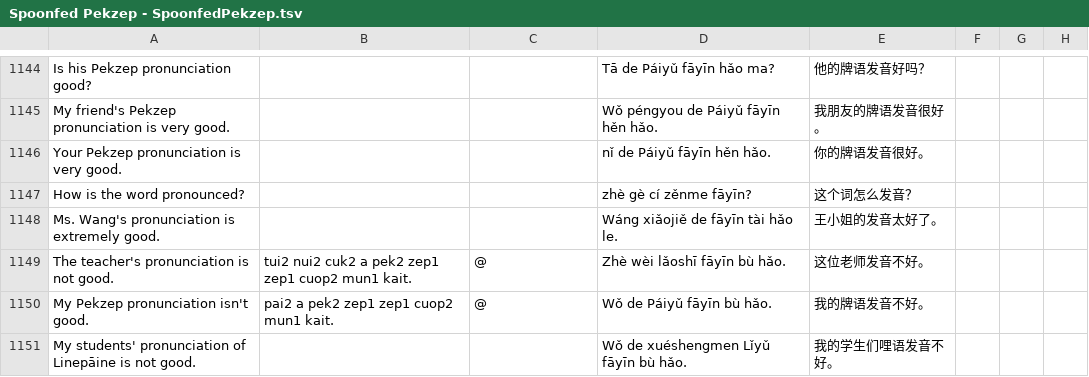
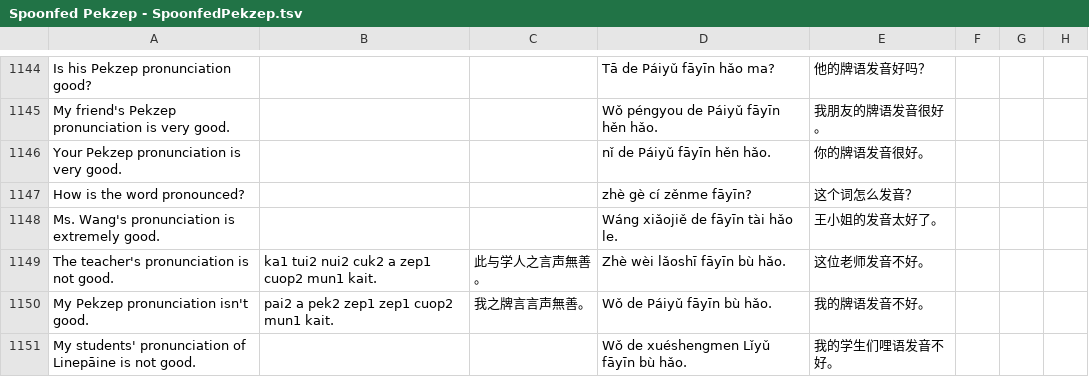
Before and after one commit to jurliyuuri/spoonfed_pekzep, a TSV file: raw/Spoonfed Pekzep - SpoonfedPekzep.tsv, drawn as a sheet; only a part is shown, gaps mark what is left out; the diff covers the shown part only.

```diff
--- a/raw/Spoonfed Pekzep - SpoonfedPekzep.tsv
+++ b/raw/Spoonfed Pekzep - SpoonfedPekzep.tsv
@@ -1148,4 +1148,4 @@ How is the word pronounced?			zhè gè cí zěnme fāyīn?	这个词怎么发音
 Ms. Wang's pronunciation is extremely good.			Wáng xiǎojiě de fāyīn tài hǎo le.	王小姐的发音太好了。			
-The teacher's pronunciation is not good.	tui2 nui2 cuk2 a pek2 zep1 zep1 cuop2 mun1 kait.	@	Zhè wèi lǎoshī fāyīn bù hǎo.	这位老师发音不好。			
-My Pekzep pronunciation isn't good.	pai2 a pek2 zep1 zep1 cuop2 mun1 kait.	@	Wǒ de Páiyǔ fāyīn bù hǎo.	我的牌语发音不好。			
+The teacher's pronunciation is not good.	ka1 tui2 nui2 cuk2 a zep1 cuop2 mun1 kait.	此与学人之言声無善。	Zhè wèi lǎoshī fāyīn bù hǎo.	这位老师发音不好。			
+My Pekzep pronunciation isn't good.	pai2 a pek2 zep1 zep1 cuop2 mun1 kait.	我之牌言言声無善。	Wǒ de Páiyǔ fāyīn bù hǎo.	我的牌语发音不好。			
 My students' pronunciation of Linepāine is not good.			Wǒ de xuéshengmen Lǐyǔ fāyīn bù hǎo.	我的学生们哩语发音不好。			
```
Also changed, not shown: 5 added rows, 3 removed rows and 45 edited cells elsewhere in this file, 31 other files.
